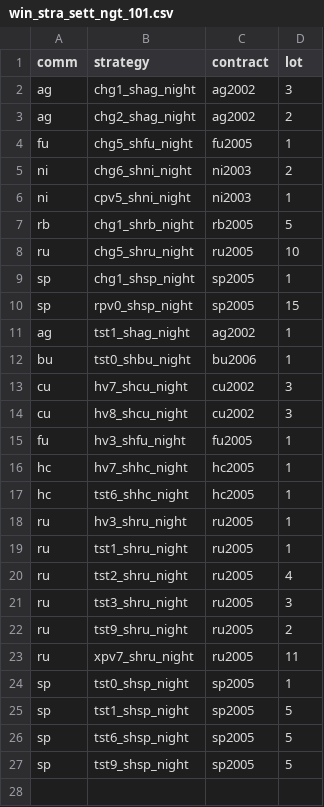
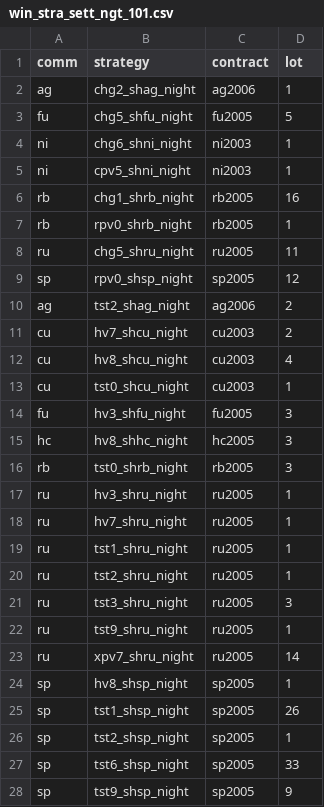
Before and after one commit to 19199883/winfund_doc, a CSV file: operation/strategy_update/shfe/night/101/win_stra_sett_ngt_101.csv, drawn as a sheet; only a part is shown; the diff covers the shown part only.

```diff
--- a/operation/strategy_update/shfe/night/101/win_stra_sett_ngt_101.csv
+++ b/operation/strategy_update/shfe/night/101/win_stra_sett_ngt_101.csv
@@ -1,27 +1,28 @@
 comm,strategy,contract,lot
-ag,chg1_shag_night,ag2002,3
-ag,chg2_shag_night,ag2002,2
-fu,chg5_shfu_night,fu2005,1
-ni,chg6_shni_night,ni2003,2
+ag,chg2_shag_night,ag2006,1
+fu,chg5_shfu_night,fu2005,5
+ni,chg6_shni_night,ni2003,1
 ni,cpv5_shni_night,ni2003,1
-rb,chg1_shrb_night,rb2005,5
-ru,chg5_shru_night,ru2005,10
-sp,chg1_shsp_night,sp2005,1
-sp,rpv0_shsp_night,sp2005,15
-ag,tst1_shag_night,ag2002,1
-bu,tst0_shbu_night,bu2006,1
-cu,hv7_shcu_night,cu2002,3
-cu,hv8_shcu_night,cu2002,3
-fu,hv3_shfu_night,fu2005,1
-hc,hv7_shhc_night,hc2005,1
-hc,tst6_shhc_night,hc2005,1
+rb,chg1_shrb_night,rb2005,16
+rb,rpv0_shrb_night,rb2005,1
+ru,chg5_shru_night,ru2005,11
+sp,rpv0_shsp_night,sp2005,12
+ag,tst2_shag_night,ag2006,2
+cu,hv7_shcu_night,cu2003,2
+cu,hv8_shcu_night,cu2003,4
+cu,tst0_shcu_night,cu2003,1
+fu,hv3_shfu_night,fu2005,3
+hc,hv8_shhc_night,hc2005,3
+rb,tst0_shrb_night,rb2005,3
 ru,hv3_shru_night,ru2005,1
+ru,hv7_shru_night,ru2005,1
 ru,tst1_shru_night,ru2005,1
-ru,tst2_shru_night,ru2005,4
+ru,tst2_shru_night,ru2005,1
 ru,tst3_shru_night,ru2005,3
-ru,tst9_shru_night,ru2005,2
-ru,xpv7_shru_night,ru2005,11
-sp,tst0_shsp_night,sp2005,1
-sp,tst1_shsp_night,sp2005,5
-sp,tst6_shsp_night,sp2005,5
-sp,tst9_shsp_night,sp2005,5
+ru,tst9_shru_night,ru2005,1
+ru,xpv7_shru_night,ru2005,14
+sp,hv8_shsp_night,sp2005,1
+sp,tst1_shsp_night,sp2005,26
+sp,tst2_shsp_night,sp2005,1
+sp,tst6_shsp_night,sp2005,33
+sp,tst9_shsp_night,sp2005,9
```
Also changed, not shown: 1 added row elsewhere in this file, operation/strategy_update/dce/day/229/win_stra_sett_dce_day229.csv, operation/strategy_update/dce/night/229/win_stra_sett_dce_ngt229.csv, 5 other files.
